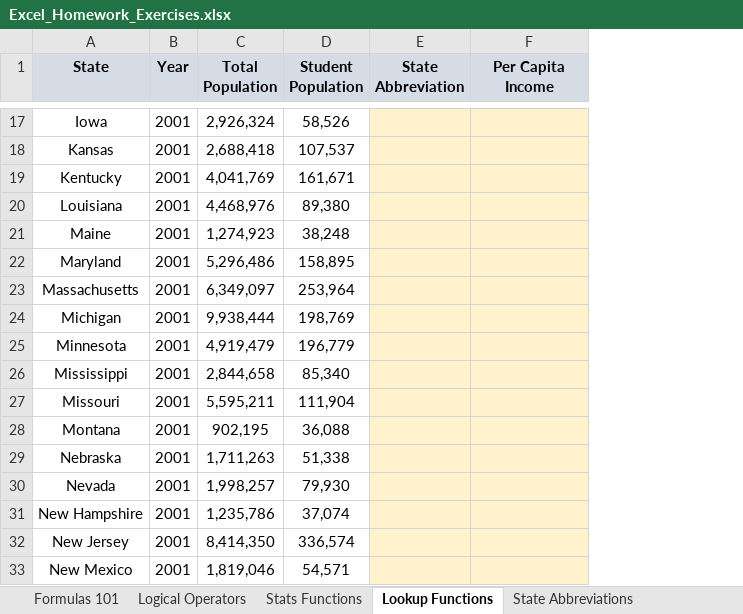
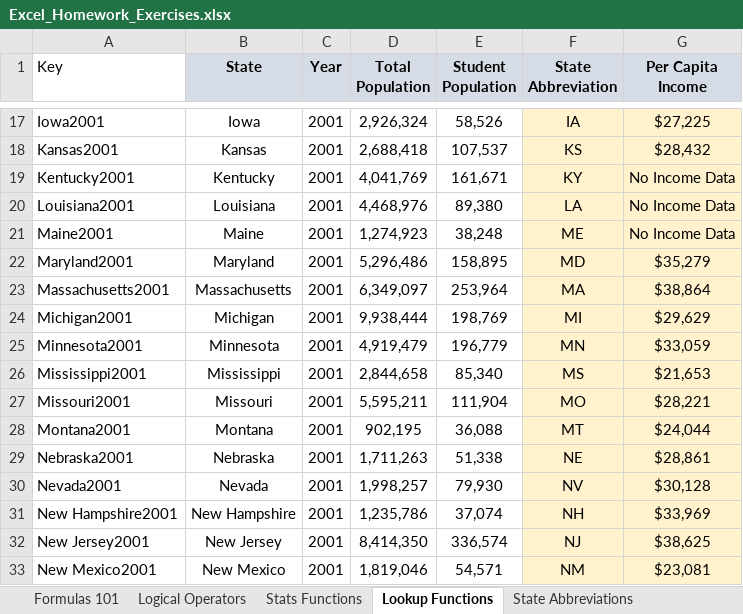
Before and after one commit to jorgeluissoto/Maven_Analytics_course, an Excel workbook: Excel Homework Workbooks/Excel_Homework_Exercises.xlsx, sheet Lookup Functions, drawn as a sheet; only a part is shown, gaps mark what is left out; values as stored, in another font and other column widths than the file's, no borders; charts and pictures not drawn; addresses are those after the commit; the diff covers the shown part only; the diff names each change by its address in the sheet, - before the commit and + after, or states it on an @@ line.

```diff
--- a/Excel Homework Workbooks/Excel_Homework_Exercises.xlsx (sheet Lookup Functions)
+++ b/Excel Homework Workbooks/Excel_Homework_Exercises.xlsx (sheet Lookup Functions)
+column A (Key), rows 17-33: Iowa2001 | Kansas2001 | Kentucky2001 | Louisiana2001 | Maine2001 | Maryland2001 | Massachusetts2001 | Michigan2001 | Minnesota2001 | Mississippi2001 | Missouri2001 | Montana2001 | Nebraska2001 | Nevada2001 | New Hampshire2001 | New Jersey2001 | New Mexico2001
-F17 (State Abbreviation): (empty)
+F17 (State Abbreviation): IA
-G17 (Per Capita Income): (empty)
+G17 (Per Capita Income): $27,225
-F18 (State Abbreviation): (empty)
+F18 (State Abbreviation): KS
-G18 (Per Capita Income): (empty)
+G18 (Per Capita Income): $28,432
-F19 (State Abbreviation): (empty)
+F19 (State Abbreviation): KY
-G19:G21 (Per Capita Income): (empty)
+G19:G21 (Per Capita Income): No Income Data
-F20 (State Abbreviation): (empty)
+F20 (State Abbreviation): LA
-F21 (State Abbreviation): (empty)
+F21 (State Abbreviation): ME
-F22 (State Abbreviation): (empty)
+F22 (State Abbreviation): MD
-G22 (Per Capita Income): (empty)
+G22 (Per Capita Income): $35,279
-F23 (State Abbreviation): (empty)
+F23 (State Abbreviation): MA
-G23 (Per Capita Income): (empty)
+G23 (Per Capita Income): $38,864
-F24 (State Abbreviation): (empty)
+F24 (State Abbreviation): MI
-G24 (Per Capita Income): (empty)
+G24 (Per Capita Income): $29,629
-F25 (State Abbreviation): (empty)
+F25 (State Abbreviation): MN
-G25 (Per Capita Income): (empty)
+G25 (Per Capita Income): $33,059
-F26 (State Abbreviation): (empty)
+F26 (State Abbreviation): MS
-G26 (Per Capita Income): (empty)
+G26 (Per Capita Income): $21,653
-F27 (State Abbreviation): (empty)
+F27 (State Abbreviation): MO
-G27 (Per Capita Income): (empty)
+G27 (Per Capita Income): $28,221
-F28 (State Abbreviation): (empty)
+F28 (State Abbreviation): MT
-G28 (Per Capita Income): (empty)
+G28 (Per Capita Income): $24,044
-F29 (State Abbreviation): (empty)
+F29 (State Abbreviation): NE
-G29 (Per Capita Income): (empty)
+G29 (Per Capita Income): $28,861
-F30 (State Abbreviation): (empty)
+F30 (State Abbreviation): NV
-G30 (Per Capita Income): (empty)
+G30 (Per Capita Income): $30,128
-F31 (State Abbreviation): (empty)
+F31 (State Abbreviation): NH
-G31 (Per Capita Income): (empty)
+G31 (Per Capita Income): $33,969
-F32 (State Abbreviation): (empty)
+F32 (State Abbreviation): NJ
-G32 (Per Capita Income): (empty)
+G32 (Per Capita Income): $38,625
-F33 (State Abbreviation): (empty)
+F33 (State Abbreviation): NM
-G33 (Per Capita Income): (empty)
+G33 (Per Capita Income): $23,081
```
Also changed, not shown: 374 edited cells elsewhere in this sheet, sheet OFFSET & COUNTA, sheet INDEX & MATCH, sheet State Income (2001-2004), charts or pictures, 2 other files.
